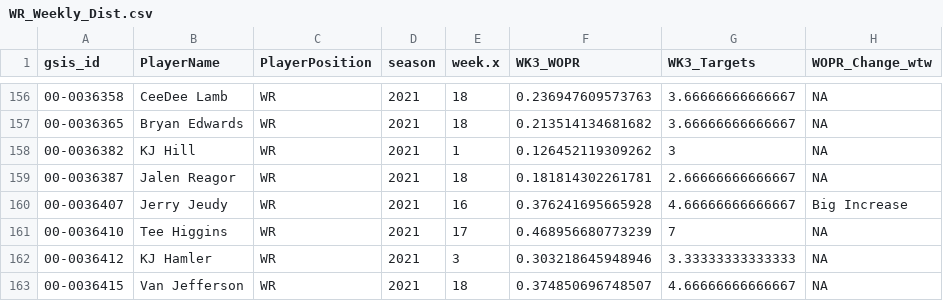
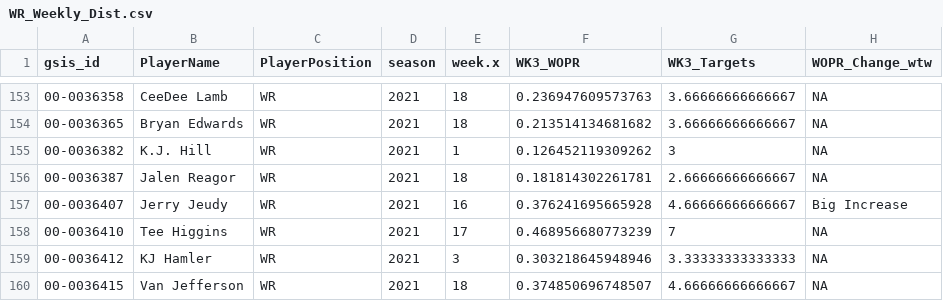
Before and after one commit to KoalatyStats/Test, a CSV file: WR_Weekly_Dist.csv, drawn as a sheet; only a part is shown, gaps mark what is left out; the diff covers the shown part only.

```diff
--- a/WR_Weekly_Dist.csv
+++ b/WR_Weekly_Dist.csv
@@ -157,3 +154,3 @@
 "00-0036365","Bryan Edwards","WR",2021,18,0.213514134681682,3.66666666666667,NA
-"00-0036382","KJ Hill","WR",2021,1,0.126452119309262,3,NA
+"00-0036382","K.J. Hill","WR",2021,1,0.126452119309262,3,NA
 "00-0036387","Jalen Reagor","WR",2021,18,0.181814302261781,2.66666666666667,NA
```
Also changed, not shown: 4 removed rows and 2 edited cells elsewhere in this file, 12 other files.
